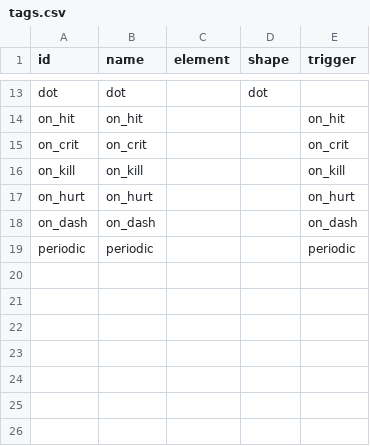
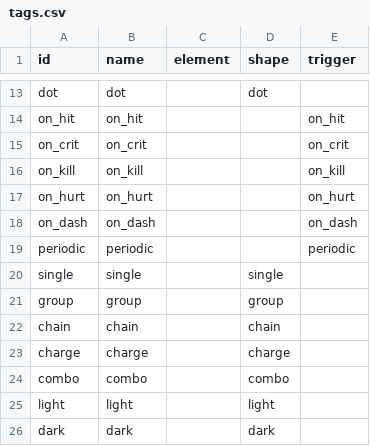
Before and after one commit to zc100116/EdRV32-Competition-2026, a CSV file: sw/apps/ember_isles/data/tags.csv, drawn as a sheet; only a part is shown, gaps mark what is left out.

```diff
--- a/sw/apps/ember_isles/data/tags.csv
+++ b/sw/apps/ember_isles/data/tags.csv
@@ -19 +19,8 @@ on_dash,on_dash,,,on_dash
 periodic,periodic,,,periodic
+single,single,,single,
+group,group,,group,
+chain,chain,,chain,
+charge,charge,,charge,
+combo,combo,,combo,
+light,light,,light,
+dark,dark,,dark,
```
Also changed, not shown: sw/apps/ember_isles/data/attributes.csv, 20 other files.
